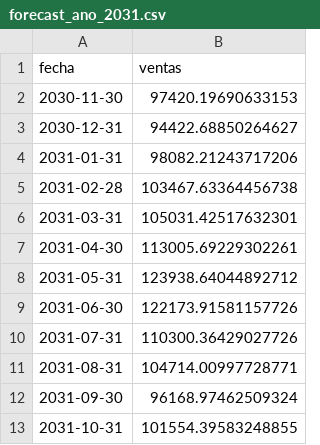
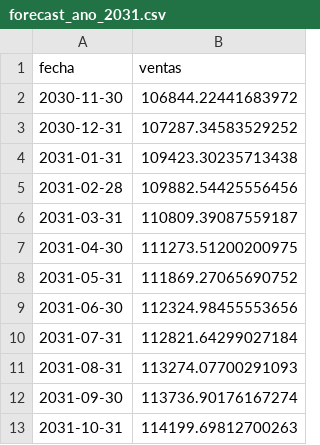
Before and after one commit to Brin29/darts, a CSV file: forecast_ano_2031.csv, drawn as a sheet.

```diff
--- a/forecast_ano_2031.csv
+++ b/forecast_ano_2031.csv
@@ -1,13 +1,13 @@
 fecha,ventas
-2030-11-30,97420.19690633153
-2030-12-31,94422.68850264627
-2031-01-31,98082.21243717206
-2031-02-28,103467.63364456738
-2031-03-31,105031.42517632301
-2031-04-30,113005.69229302261
-2031-05-31,123938.64044892712
-2031-06-30,122173.91581157726
-2031-07-31,110300.36429027726
-2031-08-31,104714.00997728771
-2031-09-30,96168.97462509324
-2031-10-31,101554.39583248855
+2030-11-30,106844.22441683972
+2030-12-31,107287.34583529252
+2031-01-31,109423.30235713438
+2031-02-28,109882.54425556456
+2031-03-31,110809.39087559187
+2031-04-30,111273.51200200975
+2031-05-31,111869.27065690752
+2031-06-30,112324.98455553656
+2031-07-31,112821.64299027184
+2031-08-31,113274.07700291093
+2031-09-30,113736.90176167274
+2031-10-31,114199.69812700263
```
Also changed, not shown: forecast_ano_2025.csv, forecast_ano_2026.csv, 9 other files.
